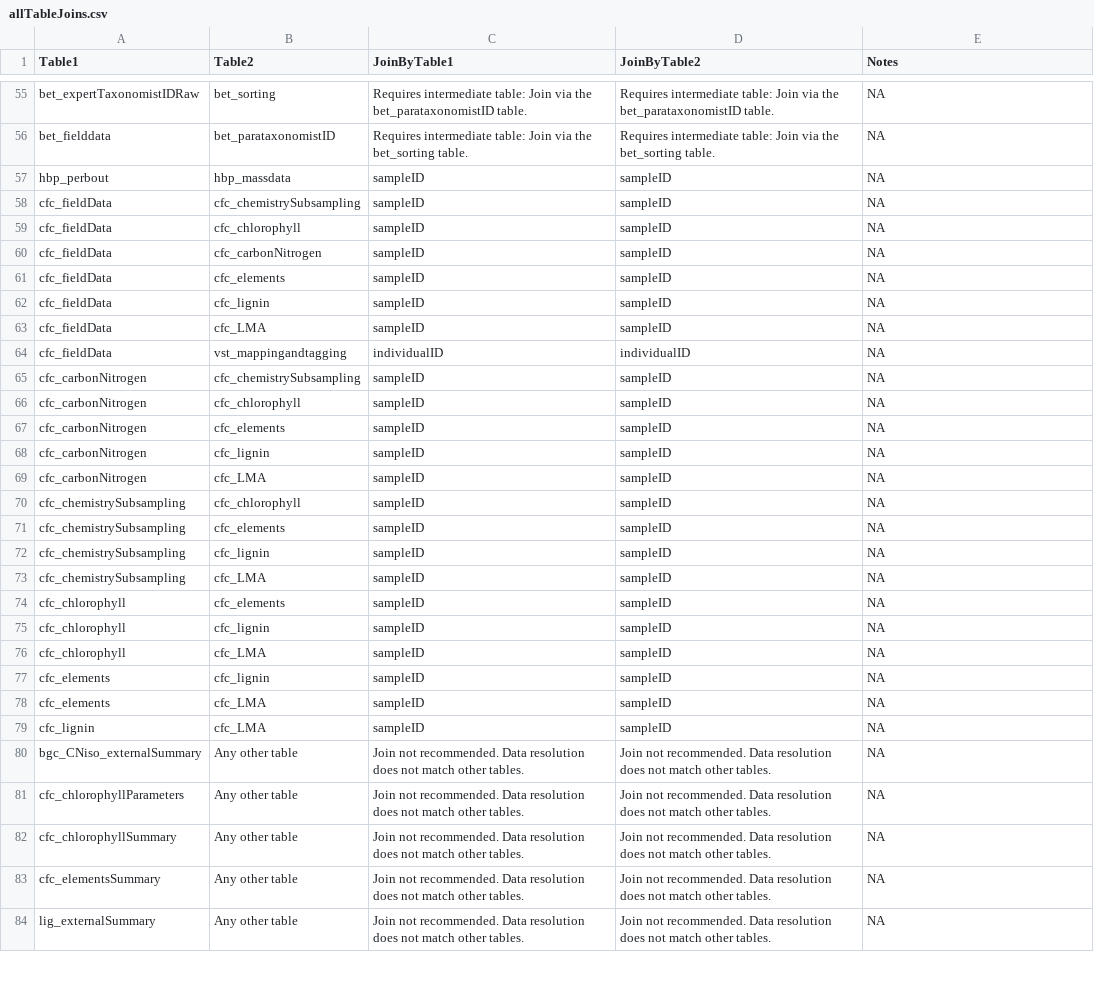
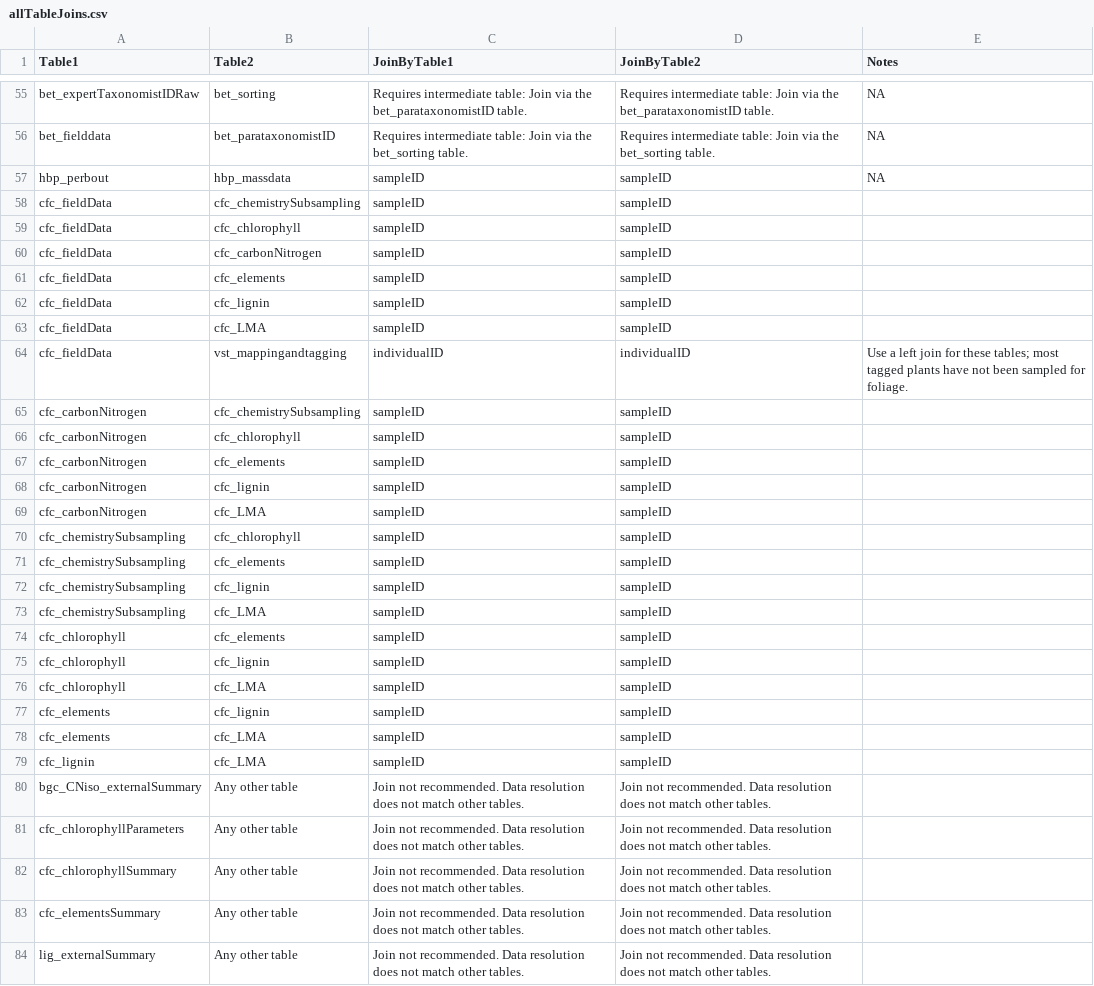
Before and after one commit to kcawley/NEON-quick-start-guides-1, a CSV file: allTableJoins.csv, drawn as a sheet; only a part is shown, gaps mark what is left out; the diff covers the shown part only.

Commit message:
add notes to table join for tick pathogens and canopy foliar

```diff
--- a/allTableJoins.csv
+++ b/allTableJoins.csv
@@ -57,28 +57,28 @@
 "hbp_perbout","hbp_massdata","sampleID","sampleID",NA
-"cfc_fieldData","cfc_chemistrySubsampling","sampleID","sampleID",NA
-"cfc_fieldData","cfc_chlorophyll","sampleID","sampleID",NA
-"cfc_fieldData","cfc_carbonNitrogen","sampleID","sampleID",NA
-"cfc_fieldData","cfc_elements","sampleID","sampleID",NA
-"cfc_fieldData","cfc_lignin","sampleID","sampleID",NA
-"cfc_fieldData","cfc_LMA","sampleID","sampleID",NA
-"cfc_fieldData","vst_mappingandtagging","individualID","individualID",NA
-"cfc_carbonNitrogen","cfc_chemistrySubsampling","sampleID","sampleID",NA
-"cfc_carbonNitrogen","cfc_chlorophyll","sampleID","sampleID",NA
-"cfc_carbonNitrogen","cfc_elements","sampleID","sampleID",NA
-"cfc_carbonNitrogen","cfc_lignin","sampleID","sampleID",NA
-"cfc_carbonNitrogen","cfc_LMA","sampleID","sampleID",NA
-"cfc_chemistrySubsampling","cfc_chlorophyll","sampleID","sampleID",NA
-"cfc_chemistrySubsampling","cfc_elements","sampleID","sampleID",NA
-"cfc_chemistrySubsampling","cfc_lignin","sampleID","sampleID",NA
-"cfc_chemistrySubsampling","cfc_LMA","sampleID","sampleID",NA
-"cfc_chlorophyll","cfc_elements","sampleID","sampleID",NA
-"cfc_chlorophyll","cfc_lignin","sampleID","sampleID",NA
-"cfc_chlorophyll","cfc_LMA","sampleID","sampleID",NA
-"cfc_elements","cfc_lignin","sampleID","sampleID",NA
-"cfc_elements","cfc_LMA","sampleID","sampleID",NA
-"cfc_lignin","cfc_LMA","sampleID","sampleID",NA
-"bgc_CNiso_externalSummary","Any other table","Join not recommended. Data resolution does not match other tables.","Join not recommended. Data resolution does not match other tables.",NA
-"cfc_chlorophyllParameters","Any other table","Join not recommended. Data resolution does not match other tables.","Join not recommended. Data resolution does not match other tables.",NA
-"cfc_chlorophyllSummary","Any other table","Join not recommended. Data resolution does not match other tables.","Join not recommended. Data resolution does not match other tables.",NA
-"cfc_elementsSummary","Any other table","Join not recommended. Data resolution does not match other tables.","Join not recommended. Data resolution does not match other tables.",NA
-"lig_externalSummary","Any other table","Join not recommended. Data resolution does not match other tables.","Join not recommended. Data resolution does not match other tables.",NA
+"cfc_fieldData","cfc_chemistrySubsampling","sampleID","sampleID",""
+"cfc_fieldData","cfc_chlorophyll","sampleID","sampleID",""
+"cfc_fieldData","cfc_carbonNitrogen","sampleID","sampleID",""
+"cfc_fieldData","cfc_elements","sampleID","sampleID",""
+"cfc_fieldData","cfc_lignin","sampleID","sampleID",""
+"cfc_fieldData","cfc_LMA","sampleID","sampleID",""
+"cfc_fieldData","vst_mappingandtagging","individualID","individualID","Use a left join for these tables; most tagged plants have not been sampled for foliage."
+"cfc_carbonNitrogen","cfc_chemistrySubsampling","sampleID","sampleID",""
+"cfc_carbonNitrogen","cfc_chlorophyll","sampleID","sampleID",""
+"cfc_carbonNitrogen","cfc_elements","sampleID","sampleID",""
+"cfc_carbonNitrogen","cfc_lignin","sampleID","sampleID",""
+"cfc_carbonNitrogen","cfc_LMA","sampleID","sampleID",""
+"cfc_chemistrySubsampling","cfc_chlorophyll","sampleID","sampleID",""
+"cfc_chemistrySubsampling","cfc_elements","sampleID","sampleID",""
+"cfc_chemistrySubsampling","cfc_lignin","sampleID","sampleID",""
+"cfc_chemistrySubsampling","cfc_LMA","sampleID","sampleID",""
+"cfc_chlorophyll","cfc_elements","sampleID","sampleID",""
+"cfc_chlorophyll","cfc_lignin","sampleID","sampleID",""
+"cfc_chlorophyll","cfc_LMA","sampleID","sampleID",""
+"cfc_elements","cfc_lignin","sampleID","sampleID",""
+"cfc_elements","cfc_LMA","sampleID","sampleID",""
+"cfc_lignin","cfc_LMA","sampleID","sampleID",""
+"bgc_CNiso_externalSummary","Any other table","Join not recommended. Data resolution does not match other tables.","Join not recommended. Data resolution does not match other tables.",""
+"cfc_chlorophyllParameters","Any other table","Join not recommended. Data resolution does not match other tables.","Join not recommended. Data resolution does not match other tables.",""
+"cfc_chlorophyllSummary","Any other table","Join not recommended. Data resolution does not match other tables.","Join not recommended. Data resolution does not match other tables.",""
+"cfc_elementsSummary","Any other table","Join not recommended. Data resolution does not match other tables.","Join not recommended. Data resolution does not match other tables.",""
+"lig_externalSummary","Any other table","Join not recommended. Data resolution does not match other tables.","Join not recommended. Data resolution does not match other tables.",""
```
Also changed, not shown: 4 edited cells elsewhere in this file, 2 other files.
